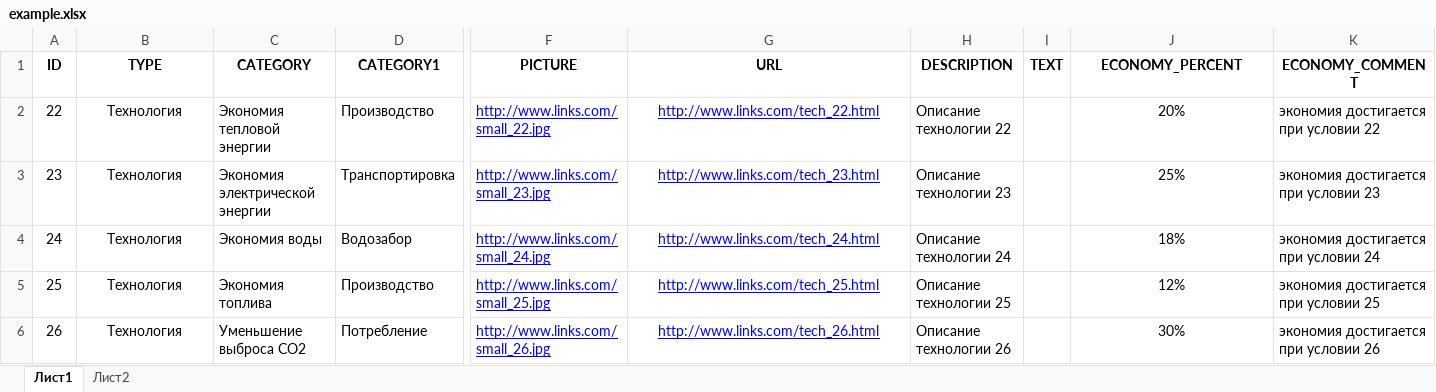
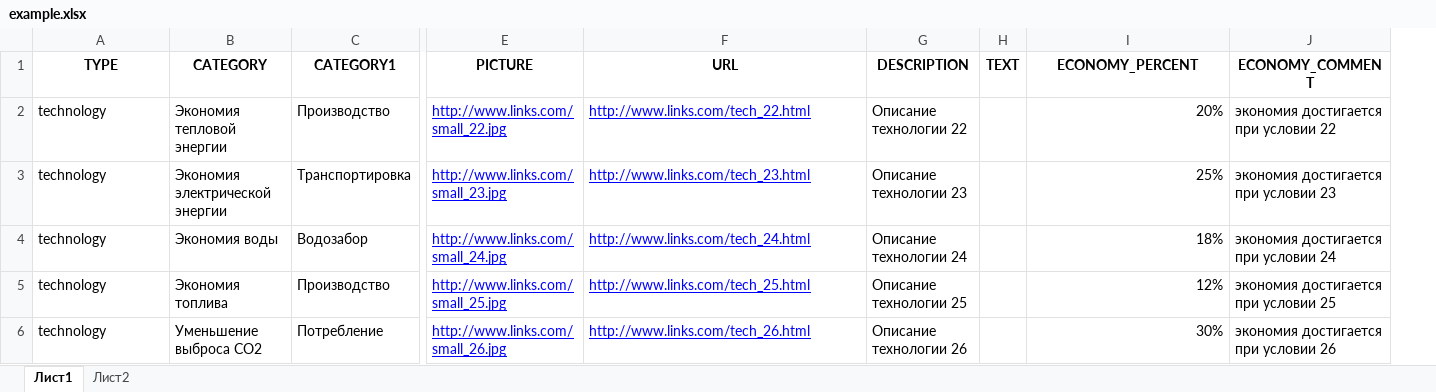
Before and after one commit to nkomissar/Unido-Equipment-Database, an Excel workbook: EetdbServices/Docs/example.xlsx, sheet Лист1, drawn as a sheet; only a part is shown, gaps mark what is left out; values as stored, in another font and other column widths than the file's, no borders; removed rows and columns are numbered as before the commit, all else as after; the diff names each change by its address in the sheet, - before the commit and + after, or states it on an @@ line.

```diff
--- a/EetdbServices/Docs/example.xlsx (sheet Лист1)
+++ b/EetdbServices/Docs/example.xlsx (sheet Лист1)
-column A (ID), rows 2-6: 22 | 23 | 24 | 25 | 26
-A2:A6 (TYPE): Технология
+A2:A6 (TYPE): technology
-A2:A6 alignment: center
+A2:A6 alignment: left
-F2:F6 alignment: center
+F2:F6 alignment: left
-I2:I6 alignment: center
+I2:I6 alignment: right
```
Also changed, not shown: sheet Лист2, 2 other files.
